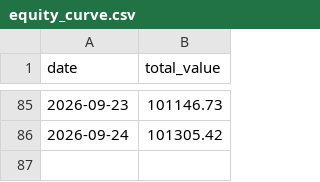
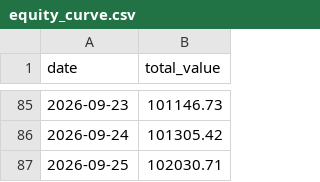
Before and after one commit to PikaPikamf1904/levelup-swing-trader, a CSV file: data/equity_curve.csv, drawn as a sheet; only a part is shown, gaps mark what is left out.

```diff
--- a/data/equity_curve.csv
+++ b/data/equity_curve.csv
@@ -86 +86,2 @@ date,total_value
 2026-09-24,101305.42
+2026-09-25,102030.71
```
Also changed, not shown: data/COST.csv, data/CRM.csv, 24 other files.
